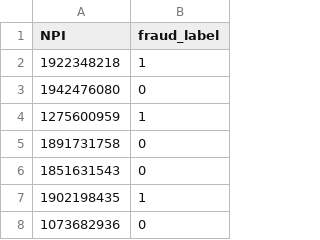
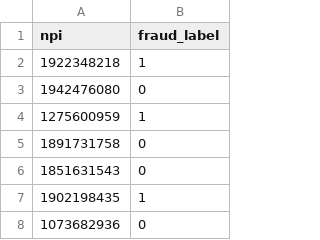
Before and after one commit to aminkhod/Medicare_Fraud_detection, a CSV file: LEIE Exclusion.csv, drawn as a sheet; only a part is shown.

```diff
--- a/LEIE Exclusion.csv
+++ b/LEIE Exclusion.csv
@@ -1,2 +1,2 @@
-NPI,fraud_label
+npi,fraud_label
 1922348218,1
```
Also changed, not shown: 4 other files.
